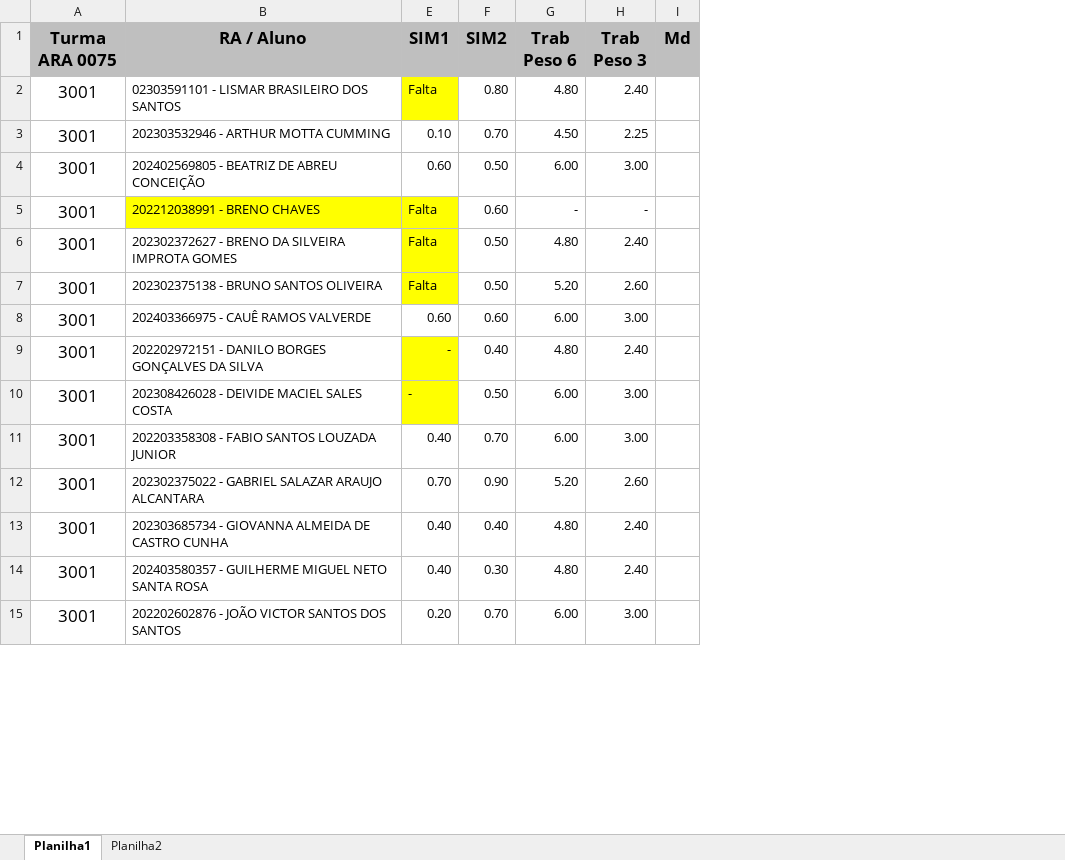
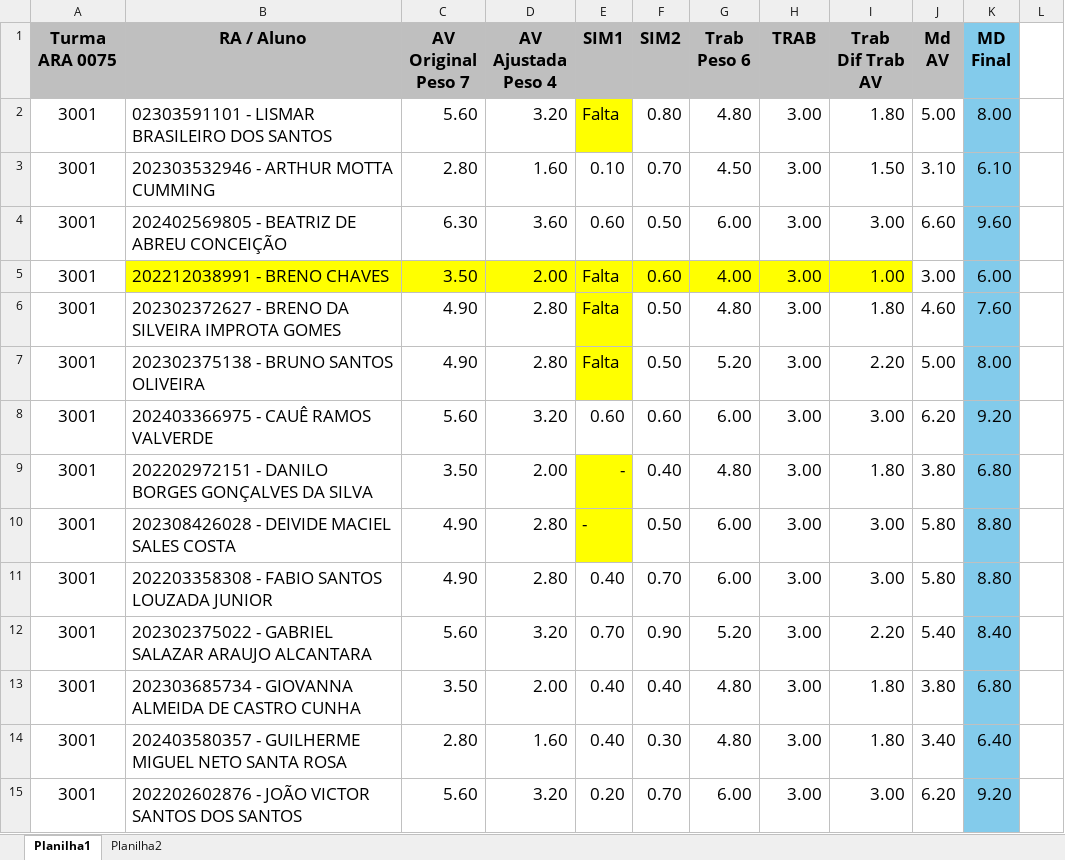
Before and after one commit to CloudEducationBrazil/WydenProgramacaoEstruturadaC, an Excel workbook: 05 Others/Java POO AV Media Final Wyden Uniruy 2025_1.xlsx, sheet Planilha1, drawn as a sheet; only a part is shown; values as stored, in another font and other column widths than the file's, no borders; removed rows and columns are numbered as before the commit, all else as after; ↵ is a line break in a cell; the diff covers the shown part only; the diff names each change by its address in the sheet, - before the commit and + after, or states it on an @@ line.

```diff
--- a/05 Others/Java POO AV Media Final Wyden Uniruy 2025_1.xlsx (sheet Planilha1)
+++ b/05 Others/Java POO AV Media Final Wyden Uniruy 2025_1.xlsx (sheet Planilha1)
@@ column C (AV Original Peso 7) unhidden, rows 2-15: 5.60 | 2.80 | 6.30 | 3.50 | 4.90 | 4.90 | 5.60 | 3.50 | 4.90 | 4.90 | 5.60 | 3.50 | 2.80 | 5.60 @@
@@ column D (AV Ajustada Peso 4) unhidden, rows 2-15: 3.20 | 1.60 | 3.60 | 2.00 | 2.80 | 2.80 | 3.20 | 2.00 | 2.80 | 2.80 | 3.20 | 2.00 | 1.60 | 3.20 @@
-column I (Md), empty
+column I (Trab Dif Trab AV), rows 2-15: 1.80 | 1.50 | 3.00 | 1.00 | 1.80 | 2.20 | 3.00 | 1.80 | 3.00 | 3.00 | 2.20 | 1.80 | 1.80 | 3.00
+column J (Md AV), rows 2-15: 5.00 | 3.10 | 6.60 | 3.00 | 4.60 | 5.00 | 6.20 | 3.80 | 5.80 | 5.80 | 5.40 | 3.80 | 3.40 | 6.20
+column K (MD Final), rows 2-15: 8.00 | 6.10 | 9.60 | 6.00 | 7.60 | 8.00 | 9.20 | 6.80 | 8.80 | 8.80 | 8.40 | 6.80 | 6.40 | 9.20
+column L, empty
-H1: Trab ↵ Peso 3
+H1: TRAB
@@ B2:B15 text size: larger @@
@@ E2:H15 text size: larger @@
-H2 (TRAB): 2.40
+H2 (TRAB): 3.00
-H3 (TRAB): 2.25
+H3 (TRAB): 3.00
-F5:H5 fill: none
+F5:H5 fill: #FFFF00
-G5 (Trab Peso 6): -
+G5 (Trab Peso 6): 4.00
-H5 (TRAB): -
+H5 (TRAB): 3.00
-H6 (TRAB): 2.40
+H6 (TRAB): 3.00
-H7 (TRAB): 2.60
+H7 (TRAB): 3.00
-H9 (TRAB): 2.40
+H9 (TRAB): 3.00
-H12 (TRAB): 2.60
+H12 (TRAB): 3.00
-H13:H14 (TRAB): 2.40
+H13:H14 (TRAB): 3.00
```
Also changed, not shown: 20 edited cells and cell formats elsewhere in this sheet, sheet Planilha2, formulas that keep their value, hidden cells, 05 Others/Arquitetura de Computador AV Media Final Wyden Uniruy 2025_1.xlsx, 05 Others/Linguagem C AV Media Final Wyden Uniruy 2025_1.xlsx.
